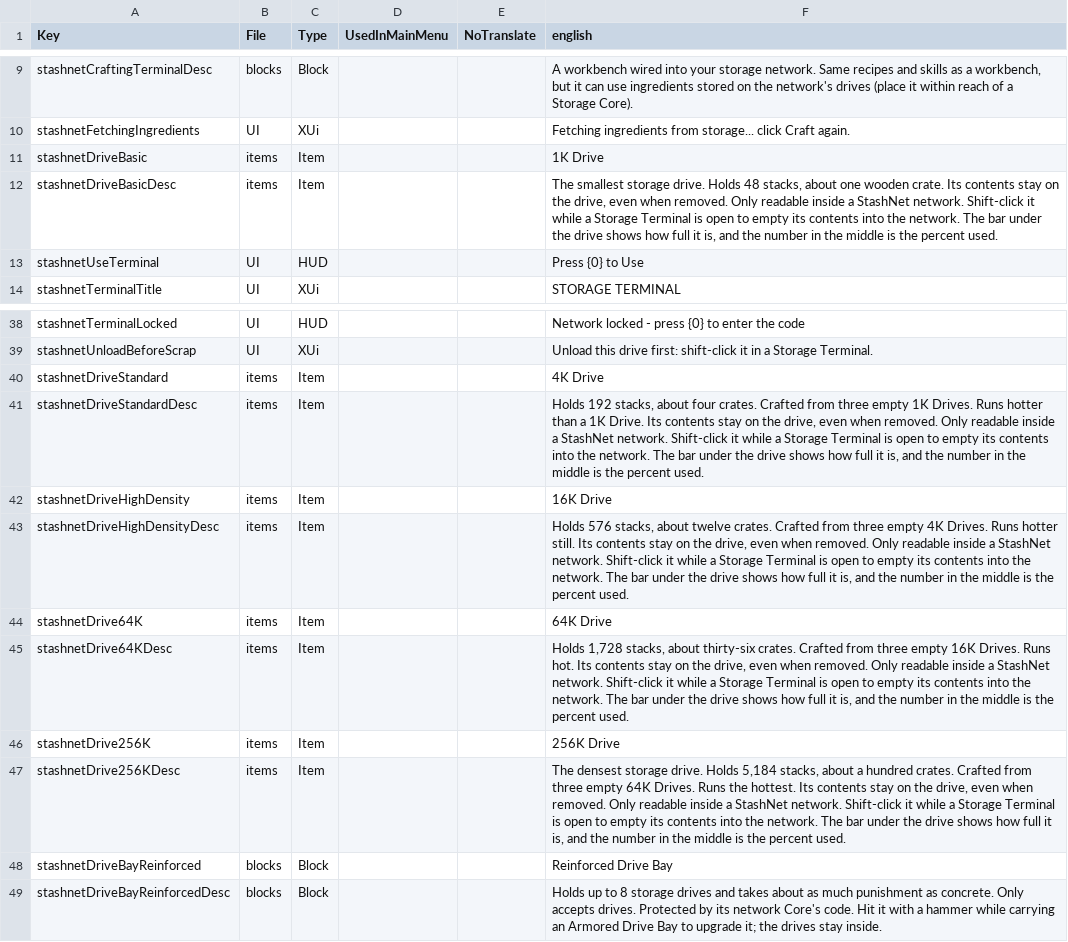
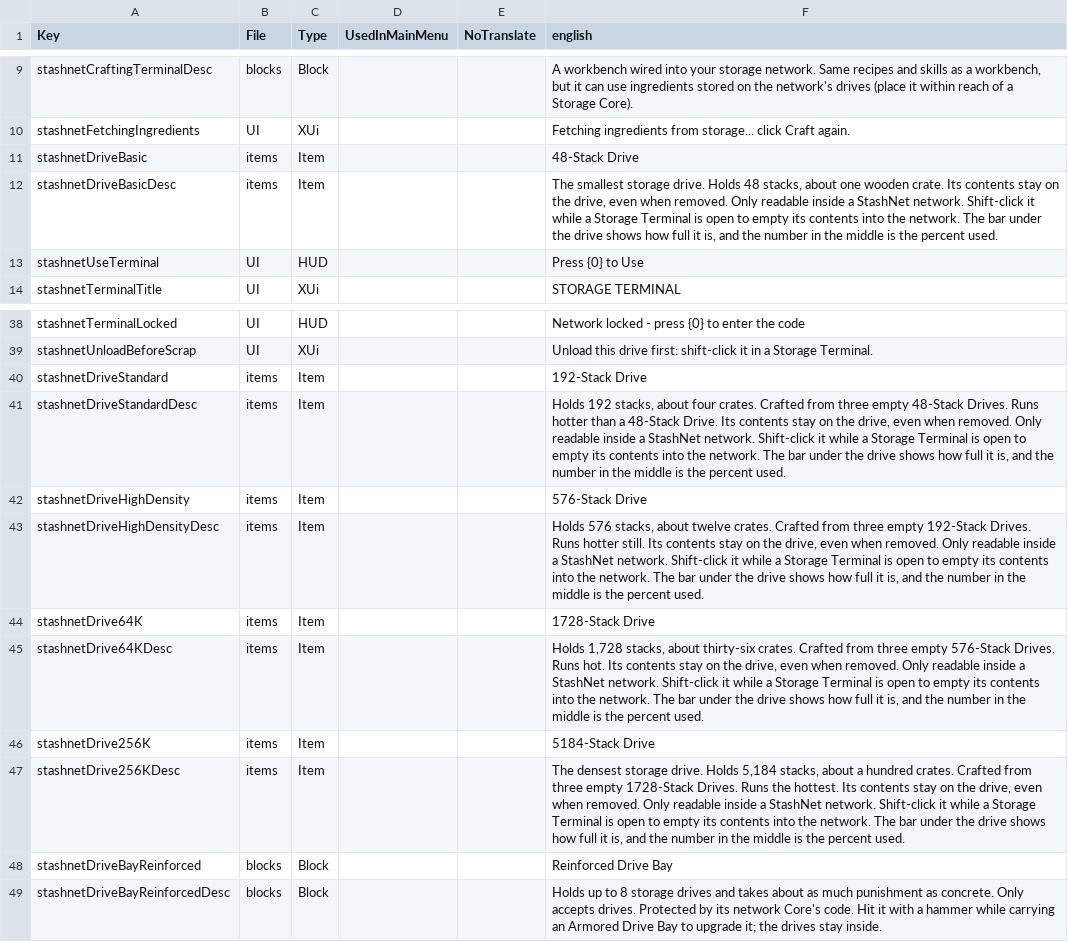
Before and after one commit to Coop25/StashNet, a CSV file: Mod/Config/Localization.csv, drawn as a sheet; only a part is shown, gaps mark what is left out.

```diff
--- a/Mod/Config/Localization.csv
+++ b/Mod/Config/Localization.csv
@@ -10,3 +10,3 @@ stashnetCraftingTerminalDesc,blocks,Block,,,"A workbench wired into your storage
 stashnetFetchingIngredients,UI,XUi,,,Fetching ingredients from storage... click Craft again.
-stashnetDriveBasic,items,Item,,,1K Drive
+stashnetDriveBasic,items,Item,,,48-Stack Drive
 stashnetDriveBasicDesc,items,Item,,,"The smallest storage drive. Holds 48 stacks, about one wooden crate. Its contents stay on the drive, even when removed. Only readable inside a StashNet network. Shift-click it while a Storage Terminal is open to empty its contents into the network. The bar under the drive shows how full it is, and the number in the middle is the percent used."
@@ -39,10 +39,10 @@ stashnetTerminalLocked,UI,HUD,,,Network locked - press {0} to enter the code
 stashnetUnloadBeforeScrap,UI,XUi,,,Unload this drive first: shift-click it in a Storage Terminal.
-stashnetDriveStandard,items,Item,,,4K Drive
-stashnetDriveStandardDesc,items,Item,,,"Holds 192 stacks, about four crates. Crafted from three empty 1K Drives. Runs hotter than a 1K Drive. Its contents stay on the drive, even when removed. Only readable inside a StashNet network. Shift-click it while a Storage Terminal is open to empty its contents into the network. The bar under the drive shows how full it is, and the number in the middle is the percent used."
-stashnetDriveHighDensity,items,Item,,,16K Drive
-stashnetDriveHighDensityDesc,items,Item,,,"Holds 576 stacks, about twelve crates. Crafted from three empty 4K Drives. Runs hotter still. Its contents stay on the drive, even when removed. Only readable inside a StashNet network. Shift-click it while a Storage Terminal is open to empty its contents into the network. The bar under the drive shows how full it is, and the number in the middle is the percent used."
-stashnetDrive64K,items,Item,,,64K Drive
-stashnetDrive64KDesc,items,Item,,,"Holds 1,728 stacks, about thirty-six crates. Crafted from three empty 16K Drives. Runs hot. Its contents stay on the drive, even when removed. Only readable inside a StashNet network. Shift-click it while a Storage Terminal is open to empty its contents into the network. The bar under the drive shows how full it is, and the number in the middle is the percent used."
-stashnetDrive256K,items,Item,,,256K Drive
-stashnetDrive256KDesc,items,Item,,,"The densest storage drive. Holds 5,184 stacks, about a hundred crates. Crafted from three empty 64K Drives. Runs the hottest. Its contents stay on the drive, even when removed. Only readable inside a StashNet network. Shift-click it while a Storage Terminal is open to empty its contents into the network. The bar under the drive shows how full it is, and the number in the middle is the percent used."
+stashnetDriveStandard,items,Item,,,192-Stack Drive
+stashnetDriveStandardDesc,items,Item,,,"Holds 192 stacks, about four crates. Crafted from three empty 48-Stack Drives. Runs hotter than a 48-Stack Drive. Its contents stay on the drive, even when removed. Only readable inside a StashNet network. Shift-click it while a Storage Terminal is open to empty its contents into the network. The bar under the drive shows how full it is, and the number in the middle is the percent used."
+stashnetDriveHighDensity,items,Item,,,576-Stack Drive
+stashnetDriveHighDensityDesc,items,Item,,,"Holds 576 stacks, about twelve crates. Crafted from three empty 192-Stack Drives. Runs hotter still. Its contents stay on the drive, even when removed. Only readable inside a StashNet network. Shift-click it while a Storage Terminal is open to empty its contents into the network. The bar under the drive shows how full it is, and the number in the middle is the percent used."
+stashnetDrive64K,items,Item,,,1728-Stack Drive
+stashnetDrive64KDesc,items,Item,,,"Holds 1,728 stacks, about thirty-six crates. Crafted from three empty 576-Stack Drives. Runs hot. Its contents stay on the drive, even when removed. Only readable inside a StashNet network. Shift-click it while a Storage Terminal is open to empty its contents into the network. The bar under the drive shows how full it is, and the number in the middle is the percent used."
+stashnetDrive256K,items,Item,,,5184-Stack Drive
+stashnetDrive256KDesc,items,Item,,,"The densest storage drive. Holds 5,184 stacks, about a hundred crates. Crafted from three empty 1728-Stack Drives. Runs the hottest. Its contents stay on the drive, even when removed. Only readable inside a StashNet network. Shift-click it while a Storage Terminal is open to empty its contents into the network. The bar under the drive shows how full it is, and the number in the middle is the percent used."
 stashnetDriveBayReinforced,blocks,Block,,,Reinforced Drive Bay
```
Also changed, not shown: 6 other files.
